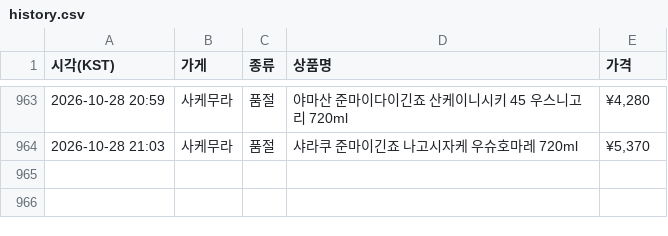
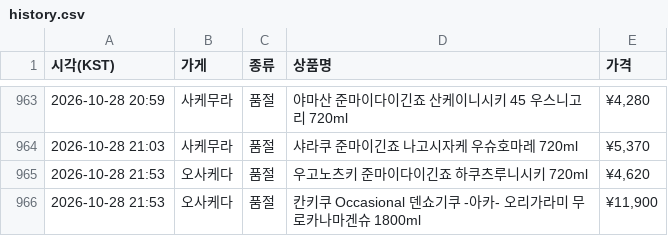
Before and after one commit to zerocustom84-alt/sake-watch, a CSV file: history.csv, drawn as a sheet; only a part is shown, gaps mark what is left out.

```diff
--- a/history.csv
+++ b/history.csv
@@ -964 +964,3 @@
 2026-10-28 21:03,사케무라,품절,샤라쿠 준마이긴죠 나고시자케 우슈호마레 720ml,"¥5,370"
+2026-10-28 21:53,오사케다,품절,우고노츠키 준마이다이긴죠 하쿠츠루니시키 720ml,"¥4,620"
+2026-10-28 21:53,오사케다,품절,칸키쿠 Occasional 덴쇼기쿠 -아카- 오리가라미 무로카나마겐슈 1800ml,"¥11,900"
```
Also changed, not shown: 2 other files.
